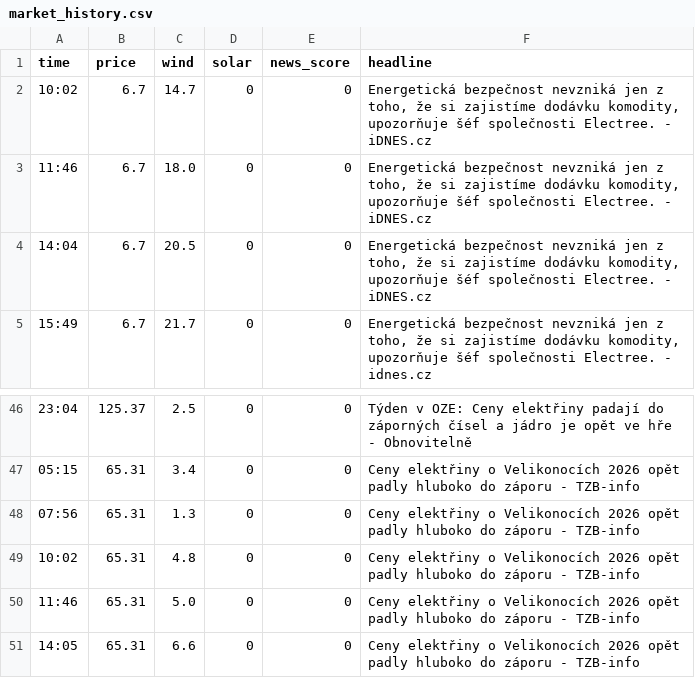
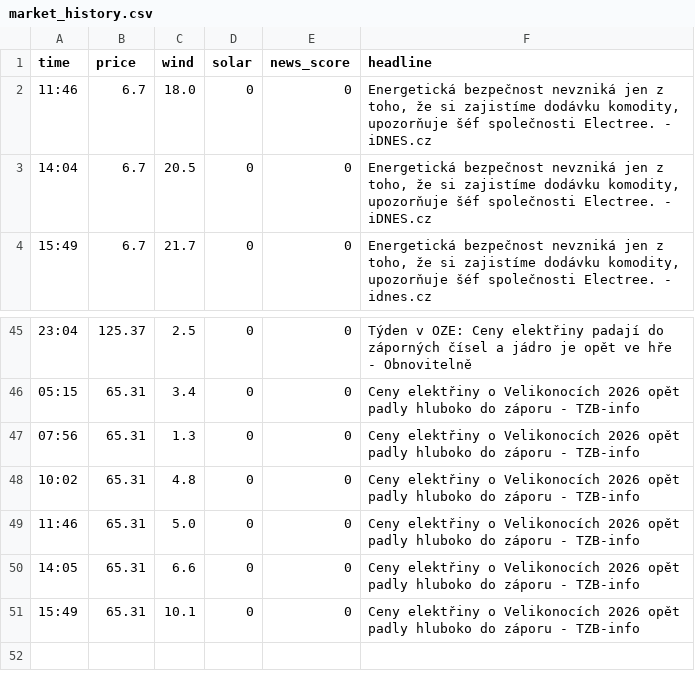
Before and after one commit to rousmartin0-netizen/energy-ai-startup, a CSV file: market_history.csv, drawn as a sheet; only a part is shown, gaps mark what is left out.

Commit message:
Update market data [skip ci]

```diff
--- a/market_history.csv
+++ b/market_history.csv
@@ -1,3 +1,2 @@
 time,price,wind,solar,news_score,headline
-10:02,6.7,14.7,0,0,"Energetická bezpečnost nevzniká jen z toho, že si zajistíme dodávku komodity, upozorňuje šéf společnosti Electree. - iDNES.cz"
 11:46,6.7,18.0,0,0,"Energetická bezpečnost nevzniká jen z toho, že si zajistíme dodávku komodity, upozorňuje šéf společnosti Electree. - iDNES.cz"
@@ -51 +50,2 @@ time,price,wind,solar,news_score,headline
 14:05,65.31,6.6,0,0,Ceny elektřiny o Velikonocích 2026 opět padly hluboko do záporu - TZB-info
+15:49,65.31,10.1,0,0,Ceny elektřiny o Velikonocích 2026 opět padly hluboko do záporu - TZB-info
```
